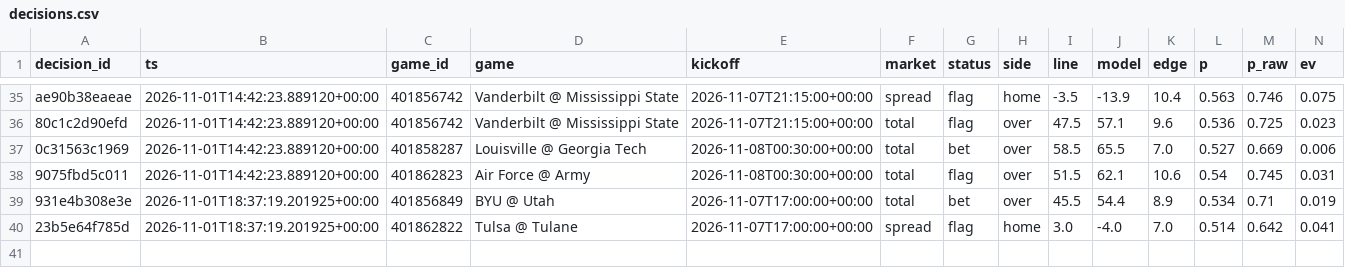
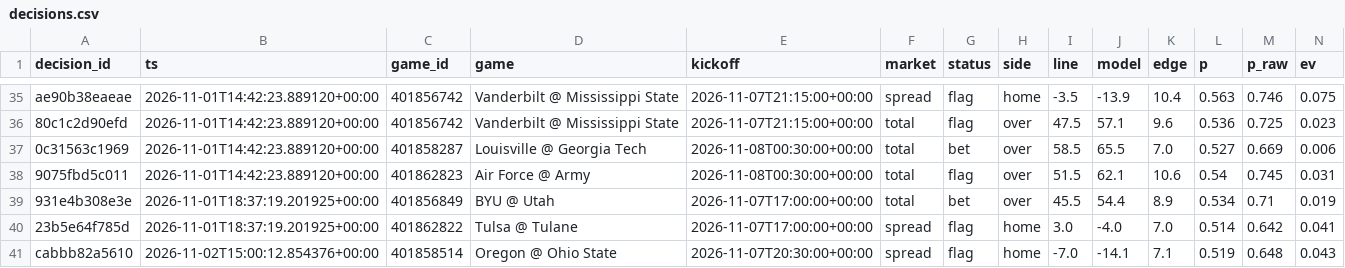
Before and after one commit to trojar1234/college-picks, a CSV file: docs/decisions.csv, drawn as a sheet; only a part is shown, gaps mark what is left out; rows hold the shown columns only; the diff names each change by its address in the sheet, - before the commit and + after, or states it on an @@ line.

```diff
--- a/docs/decisions.csv
+++ b/docs/decisions.csv
+row 41: cabbb82a5610 | 2026-11-02T15:00:12.854376+00:00 | 401858514 | Oregon @ Ohio State | 2026-11-07T20:30:00+00:00 | spread | flag | home | -7.0 | -14.1 | 7.1 | 0.519 | 0.648 | 0.043
```
Also changed, not shown: data/decisions.csv, 15 other files.
